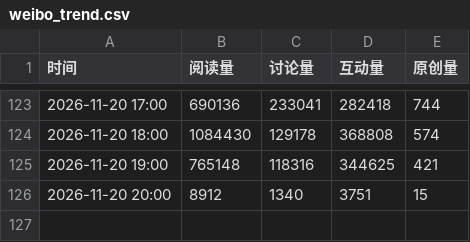
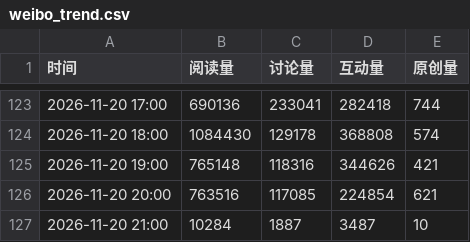
Before and after one commit to haanhaanL/mzc051, a CSV file: weibo_trend.csv, drawn as a sheet; only a part is shown, gaps mark what is left out.

```diff
--- a/weibo_trend.csv
+++ b/weibo_trend.csv
@@ -124,3 +124,4 @@
 2026-11-20 18:00,1084430,129178,368808,574
-2026-11-20 19:00,765148,118316,344625,421
-2026-11-20 20:00,8912,1340,3751,15
+2026-11-20 19:00,765148,118316,344626,421
+2026-11-20 20:00,763516,117085,224854,621
+2026-11-20 21:00,10284,1887,3487,10
```
